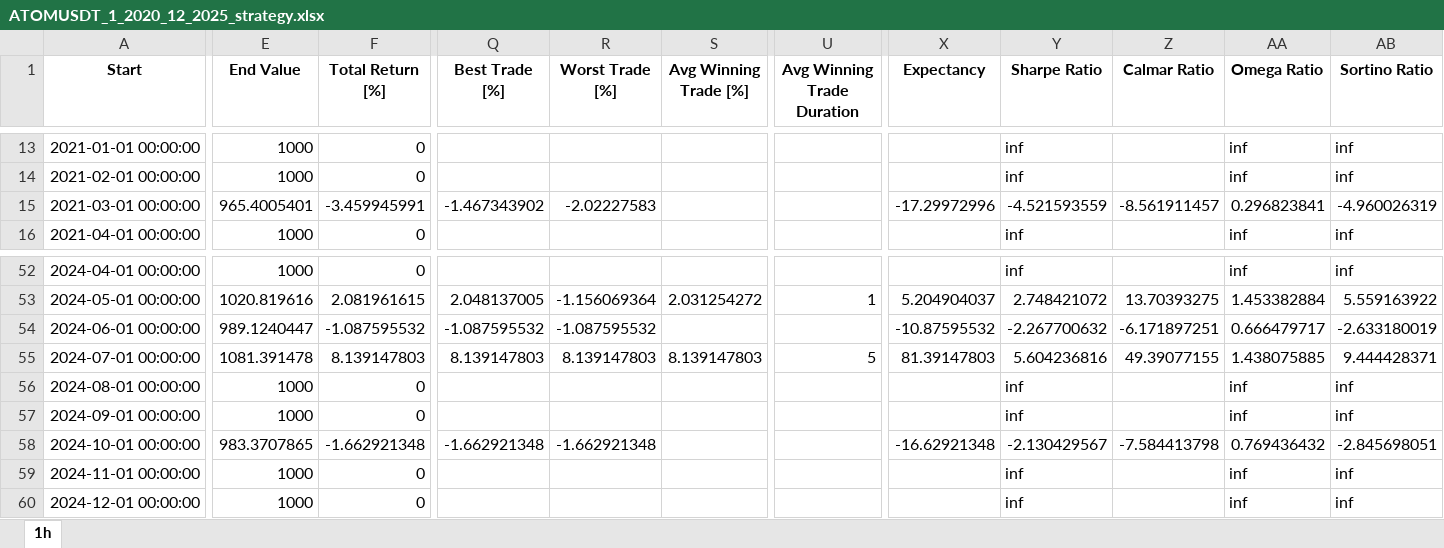
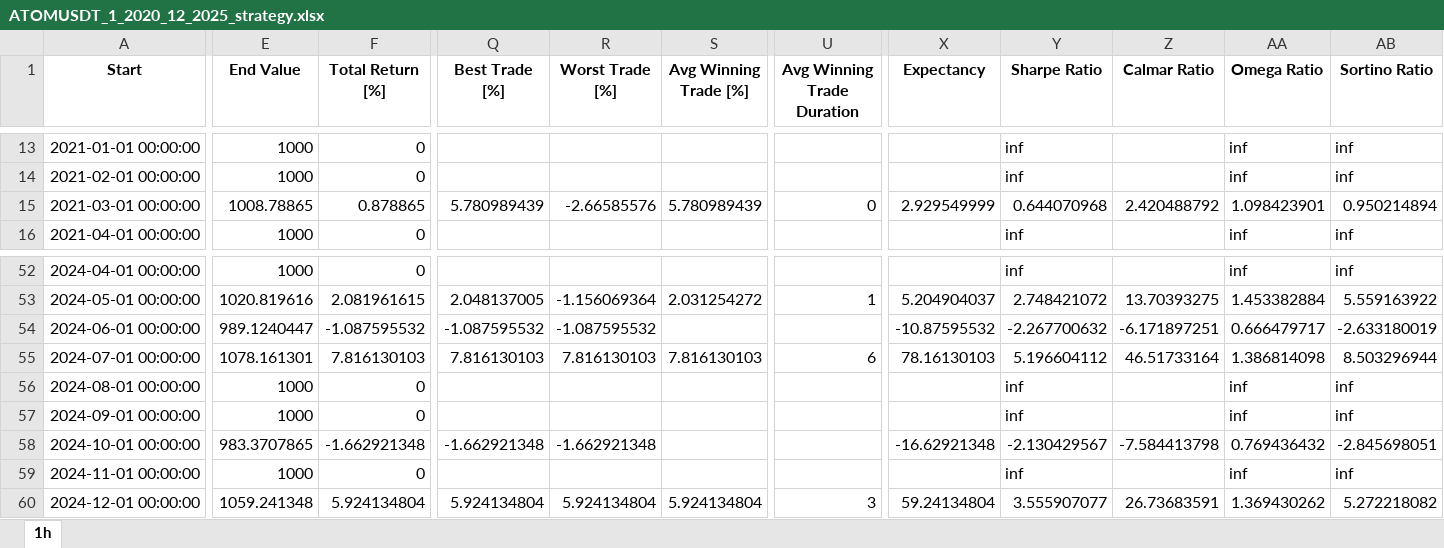
Before and after one commit to madrijkaard/rkd-backtest-core, an Excel workbook: output/ATOMUSDT_1_2020_12_2025_strategy.xlsx, sheet 1h, drawn as a sheet; only a part is shown, gaps mark what is left out; values as stored, in another font and other column widths than the file's, no borders; the diff covers the shown part only; the diff names each change by its address in the sheet, - before the commit and + after, or states it on an @@ line.

```diff
--- a/output/ATOMUSDT_1_2020_12_2025_strategy.xlsx (sheet 1h)
+++ b/output/ATOMUSDT_1_2020_12_2025_strategy.xlsx (sheet 1h)
-E15 (End Value): 965.4005401
+E15 (End Value): 1008.78865
-F15 (Total Return [%]): -3.459945991
+F15 (Total Return [%]): 0.878865
-Q15 (Best Trade [%]): -1.467343902
+Q15 (Best Trade [%]): 5.780989439
-R15 (Worst Trade [%]): -2.02227583
+R15 (Worst Trade [%]): -2.66585576
-S15 (Avg Winning Trade [%]): (empty)
+S15 (Avg Winning Trade [%]): 5.780989439
-U15 (Avg Winning Trade Duration): (empty)
+U15 (Avg Winning Trade Duration): 0
-X15 (Expectancy): -17.29972996
+X15 (Expectancy): 2.929549999
-Y15 (Sharpe Ratio): -4.521593559
+Y15 (Sharpe Ratio): 0.644070968
-Z15 (Calmar Ratio): -8.561911457
+Z15 (Calmar Ratio): 2.420488792
-AA15 (Omega Ratio): 0.296823841
+AA15 (Omega Ratio): 1.098423901
-AB15 (Sortino Ratio): -4.960026319
+AB15 (Sortino Ratio): 0.950214894
-E55 (End Value): 1081.391478
+E55 (End Value): 1078.161301
-F55 (Total Return [%]): 8.139147803
+F55 (Total Return [%]): 7.816130103
-Q55 (Best Trade [%]): 8.139147803
+Q55 (Best Trade [%]): 7.816130103
-R55 (Worst Trade [%]): 8.139147803
+R55 (Worst Trade [%]): 7.816130103
-S55 (Avg Winning Trade [%]): 8.139147803
+S55 (Avg Winning Trade [%]): 7.816130103
-U55 (Avg Winning Trade Duration): 5
+U55 (Avg Winning Trade Duration): 6
-X55 (Expectancy): 81.39147803
+X55 (Expectancy): 78.16130103
-Y55 (Sharpe Ratio): 5.604236816
+Y55 (Sharpe Ratio): 5.196604112
-Z55 (Calmar Ratio): 49.39077155
+Z55 (Calmar Ratio): 46.51733164
-AA55 (Omega Ratio): 1.438075885
+AA55 (Omega Ratio): 1.386814098
-AB55 (Sortino Ratio): 9.444428371
+AB55 (Sortino Ratio): 8.503296944
-E60 (End Value): 1000
+E60 (End Value): 1059.241348
-F60 (Total Return [%]): 0
+F60 (Total Return [%]): 5.924134804
-Q60 (Best Trade [%]): (empty)
+Q60 (Best Trade [%]): 5.924134804
-R60 (Worst Trade [%]): (empty)
+R60 (Worst Trade [%]): 5.924134804
-S60 (Avg Winning Trade [%]): (empty)
+S60 (Avg Winning Trade [%]): 5.924134804
-U60 (Avg Winning Trade Duration): (empty)
+U60 (Avg Winning Trade Duration): 3
-X60 (Expectancy): (empty)
+X60 (Expectancy): 59.24134804
-Y60 (Sharpe Ratio): inf
+Y60 (Sharpe Ratio): 3.555907077
-Z60 (Calmar Ratio): (empty)
+Z60 (Calmar Ratio): 26.73683591
-AA60 (Omega Ratio): inf
+AA60 (Omega Ratio): 1.369430262
-AB60 (Sortino Ratio): inf
+AB60 (Sortino Ratio): 5.272218082
```
Also changed, not shown: 82 edited cells elsewhere in this sheet, output/ATOMUSDT_1_2020_12_2025_trades.xlsx, 6 other files.
